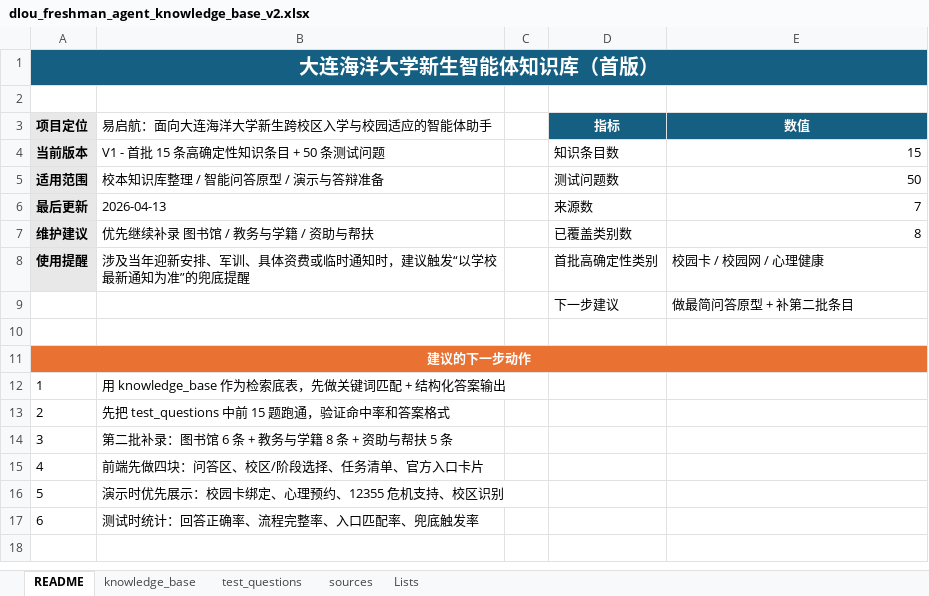
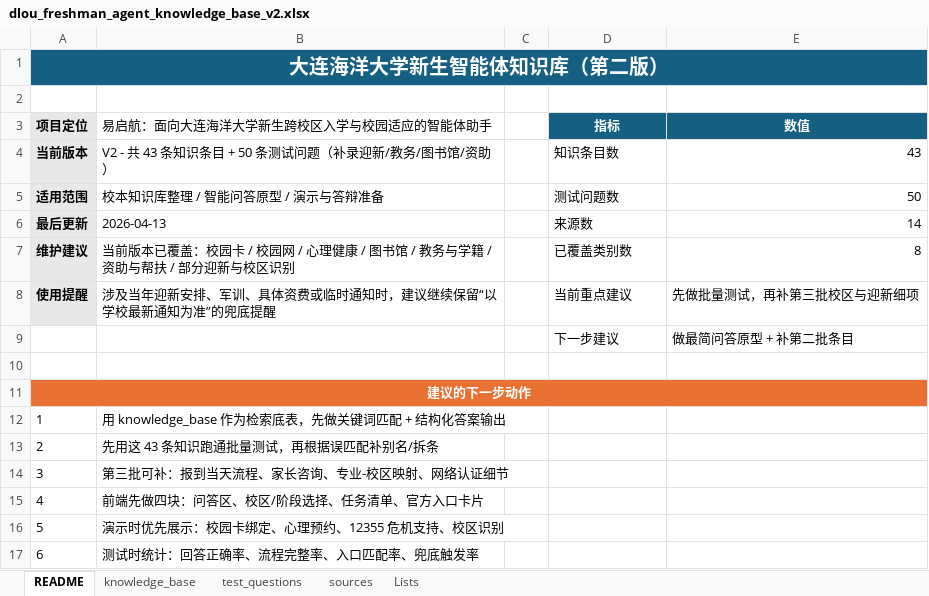
Before and after one commit to rudh-jh/yiban_project, an Excel workbook: data/dlou_freshman_agent_knowledge_base_v2.xlsx, sheet README, drawn as a sheet; values as stored, in another font and other column widths than the file's, no borders; the diff names each change by its address in the sheet, - before the commit and + after, or states it on an @@ line.

```diff
--- a/data/dlou_freshman_agent_knowledge_base_v2.xlsx (sheet README)
+++ b/data/dlou_freshman_agent_knowledge_base_v2.xlsx (sheet README)
-A1 (项目定位): 大连海洋大学新生智能体知识库（首版）
+A1 (项目定位): 大连海洋大学新生智能体知识库（第二版）
-B4 (易启航：面向大连海洋大学新生跨校区入学与校园适应的智能体助手): V1 - 首批 15 条高确定性知识条目 + 50 条测试问题
+B4 (易启航：面向大连海洋大学新生跨校区入学与校园适应的智能体助手): V2 - 共 43 条知识条目 + 50 条测试问题（补录迎新/教务/图书馆/资助）
-E4 (数值): 15
+E4 (数值): 43
-E6 (数值): 7
+E6 (数值): 14
-B7 (易启航：面向大连海洋大学新生跨校区入学与校园适应的智能体助手): 优先继续补录 图书馆 / 教务与学籍 / 资助与帮扶
+B7 (易启航：面向大连海洋大学新生跨校区入学与校园适应的智能体助手): 当前版本已覆盖：校园卡 / 校园网 / 心理健康 / 图书馆 / 教务与学籍 / 资助与帮扶 / 部分迎新与校区识别
-B8 (易启航：面向大连海洋大学新生跨校区入学与校园适应的智能体助手): 涉及当年迎新安排、军训、具体资费或临时通知时，建议触发“以学校最新通知为准”的兜底提醒
+B8 (易启航：面向大连海洋大学新生跨校区入学与校园适应的智能体助手): 涉及当年迎新安排、军训、具体资费或临时通知时，建议继续保留“以学校最新通知为准”的兜底提醒
-D8 (指标): 首批高确定性类别
+D8 (指标): 当前重点建议
-E8 (数值): 校园卡 / 校园网 / 心理健康
+E8 (数值): 先做批量测试，再补第三批校区与迎新细项
-B13 (易启航：面向大连海洋大学新生跨校区入学与校园适应的智能体助手): 先把 test_questions 中前 15 题跑通，验证命中率和答案格式
+B13 (易启航：面向大连海洋大学新生跨校区入学与校园适应的智能体助手): 先用这 43 条知识跑通批量测试，再根据误匹配补别名/拆条
-B14 (易启航：面向大连海洋大学新生跨校区入学与校园适应的智能体助手): 第二批补录：图书馆 6 条 + 教务与学籍 8 条 + 资助与帮扶 5 条
+B14 (易启航：面向大连海洋大学新生跨校区入学与校园适应的智能体助手): 第三批可补：报到当天流程、家长咨询、专业-校区映射、网络认证细节
```
Also changed, not shown: sheet knowledge_base, sheet test_questions, sheet sources, 1 other file.
